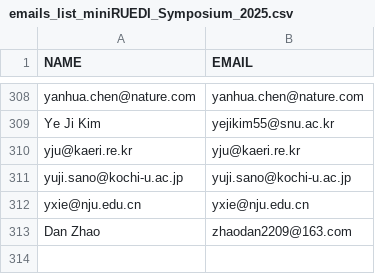
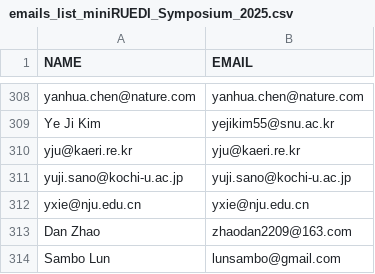
Before and after one commit to miniruedi/symposium_orga, a CSV file: 2025/emails_list_miniRUEDI_Symposium_2025.csv, drawn as a sheet; only a part is shown, gaps mark what is left out.

Commit message:
up

```diff
--- a/2025/emails_list_miniRUEDI_Symposium_2025.csv
+++ b/2025/emails_list_miniRUEDI_Symposium_2025.csv
@@ -313 +313,2 @@ yxie@nju.edu.cn,yxie@nju.edu.cn
 Dan Zhao,zhaodan2209@163.com
+Sambo Lun,lunsambo@gmail.com
```
